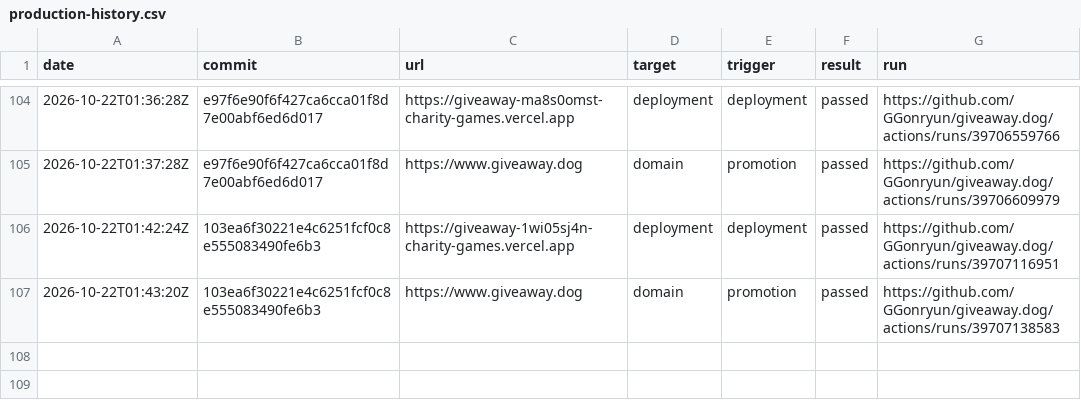
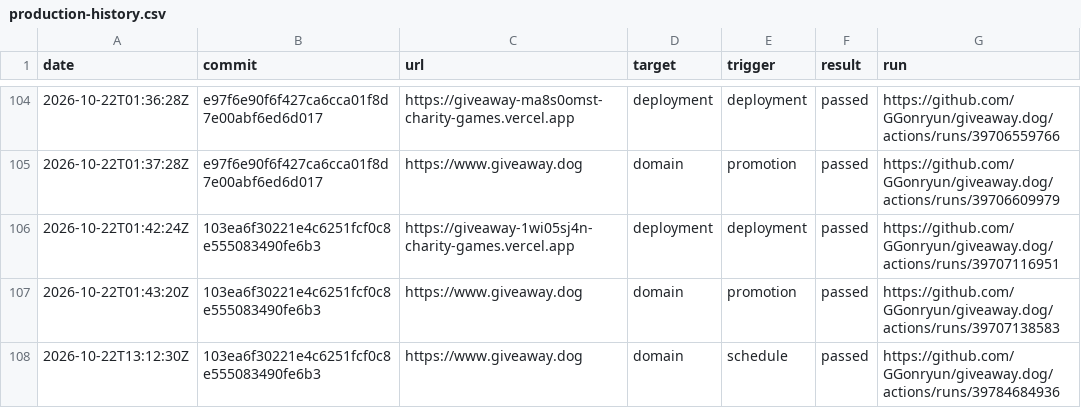
Before and after one commit to GGonryun/giveaway.dog, a CSV file: production-history.csv, drawn as a sheet; only a part is shown, gaps mark what is left out; the diff names each change by its address in the sheet, - before the commit and + after, or states it on an @@ line.

```diff
--- a/production-history.csv
+++ b/production-history.csv
+row 108: 2026-10-22T13:12:30Z | 103ea6f30221e4c6251fcf0c8e555083490fe6b3 | https://www.giveaway.dog | domain | schedule | passed | https://github.com/GGonryun/giveaway.dog/actions/runs/39784684936
```
